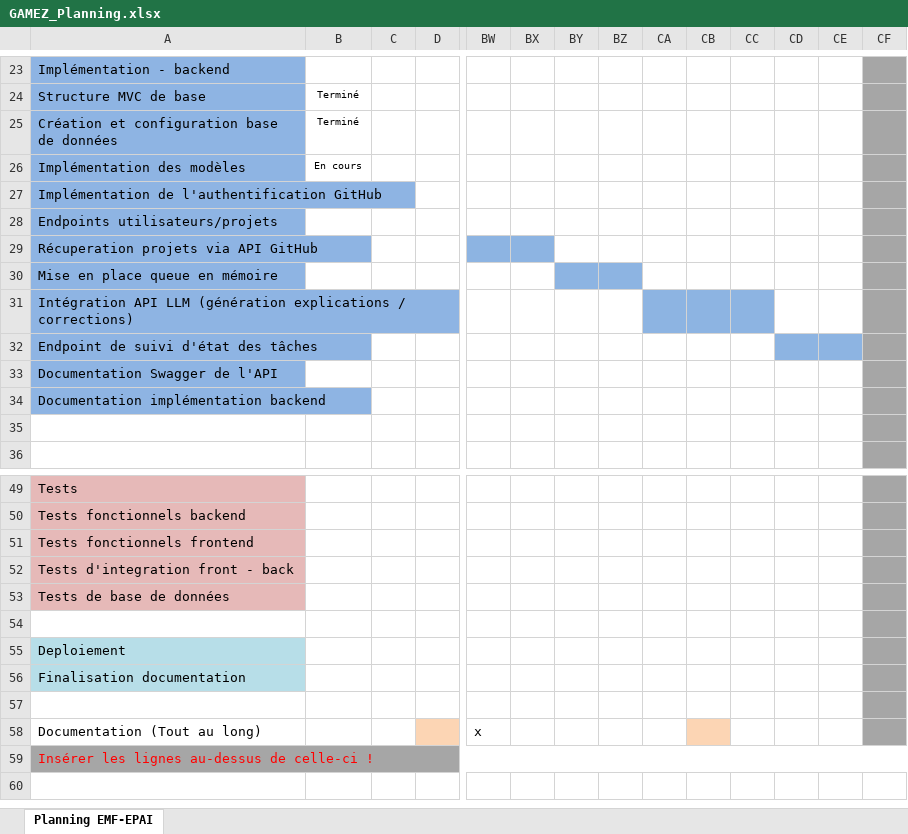
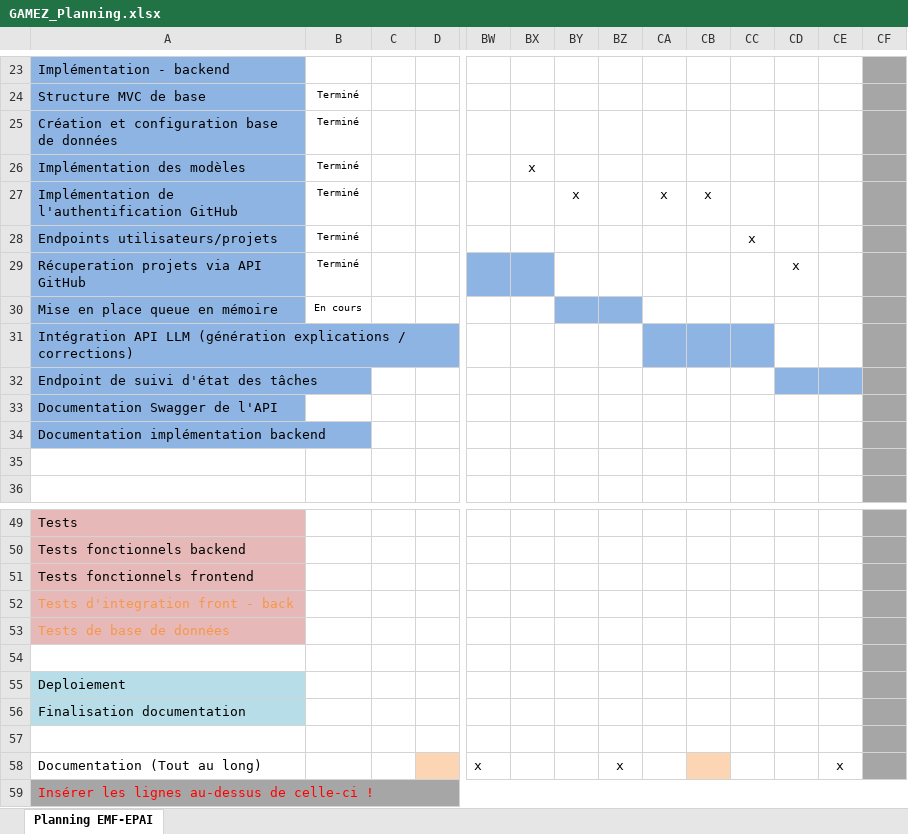
Before and after one commit to hexadecimil/codementor, an Excel workbook: doc/GAMEZ_Planning.xlsx, sheet Planning EMF-EPAI, drawn as a sheet; only a part is shown, gaps mark what is left out; values as stored, in another font and other column widths than the file's, no borders; conditional formats not drawn; the diff names each change by its address in the sheet, - before the commit and + after, or states it on an @@ line.

```diff
--- a/doc/GAMEZ_Planning.xlsx (sheet Planning EMF-EPAI)
+++ b/doc/GAMEZ_Planning.xlsx (sheet Planning EMF-EPAI)
-B26: En cours
+B26: Terminé
-BX26: (empty)
+BX26: x
-B27:B29: (empty)
+B27:B29: Terminé
-BY27: (empty)
+BY27: x
-CA27: (empty)
+CA27: x
-CB27: (empty)
+CB27: x
-CC28: (empty)
+CC28: x
-CD29: (empty)
+CD29: x
-B30: (empty)
+B30: En cours
-A52:A53 text colour: black
+A52:A53 text colour: #F79646
-BZ58: (empty)
+BZ58: x
-CE58: (empty)
+CE58: x
```
Also changed, not shown: doc/GAMEZ_Journal.xlsx, 15 other files.
